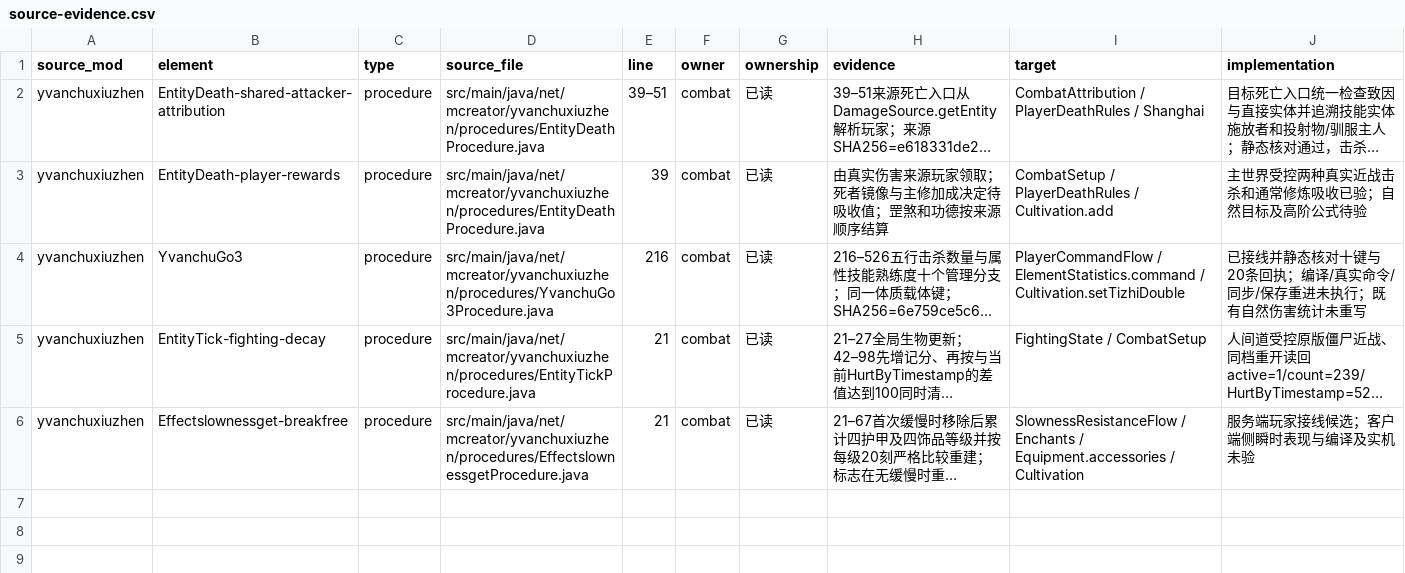
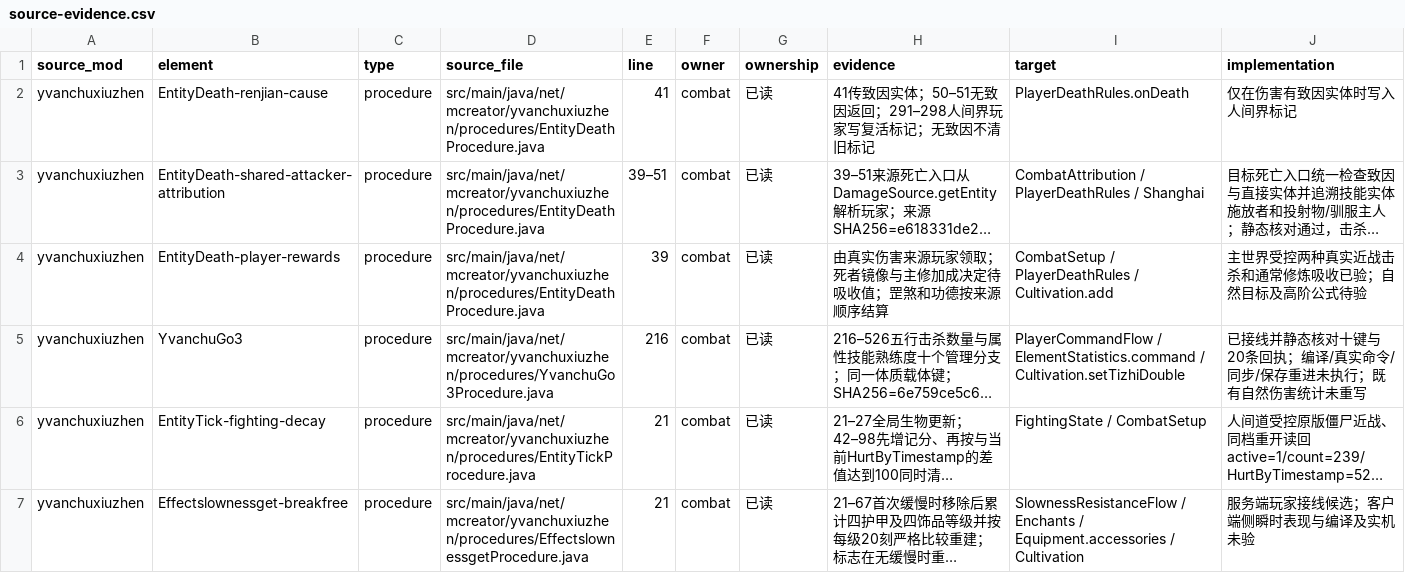
Before and after one commit to Shane77ly/yvanchuxiuzhen-1.21.1, a CSV file: docs/systems/combat/ledger/source-evidence.csv, drawn as a sheet; long unchanged cells end in …; the diff names each change by its address in the sheet, - before the commit and + after, or states it on an @@ line.

Commit message:
fix: preserve human realm respawn marker on environmental death

```diff
--- a/docs/systems/combat/ledger/source-evidence.csv
+++ b/docs/systems/combat/ledger/source-evidence.csv
+row 2: yvanchuxiuzhen | EntityDeath-renjian-cause | procedure | src/main/java/net/mcreator/yvanchuxiuzhen/procedures/EntityDeathProcedure.java | 41 | combat | 已读 | 41传致因实体；50–51无致因返回；291–298人间界玩家写复活标记；无致因不清旧标记 | PlayerDeathRules.onDeath | 仅在伤害有致因实体时写入人间界标记
```
Also changed, not shown: 3 other files.
